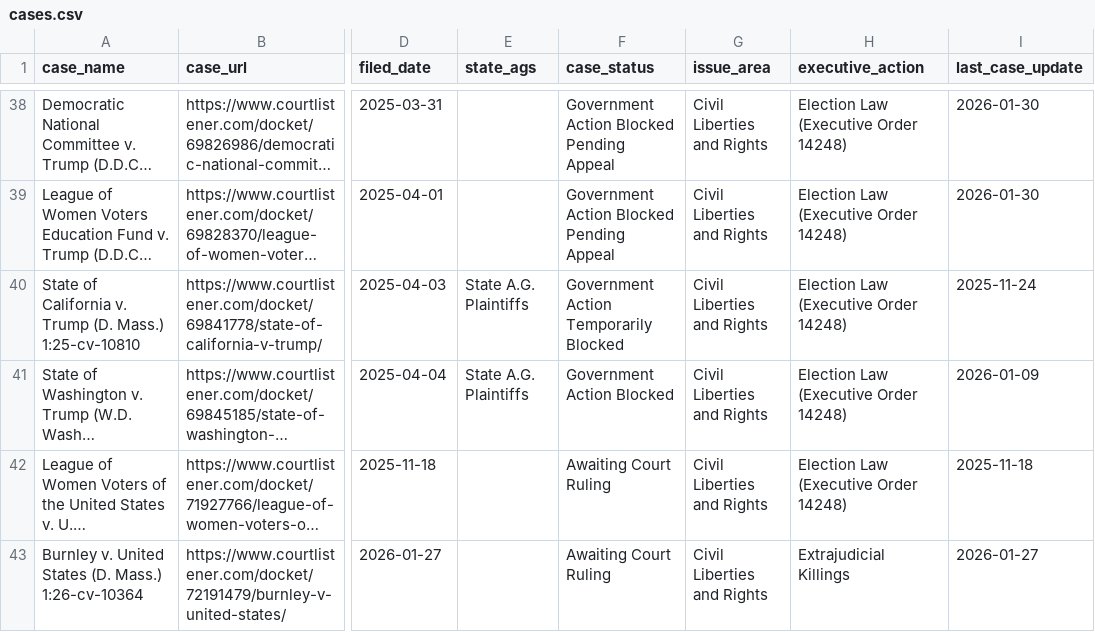
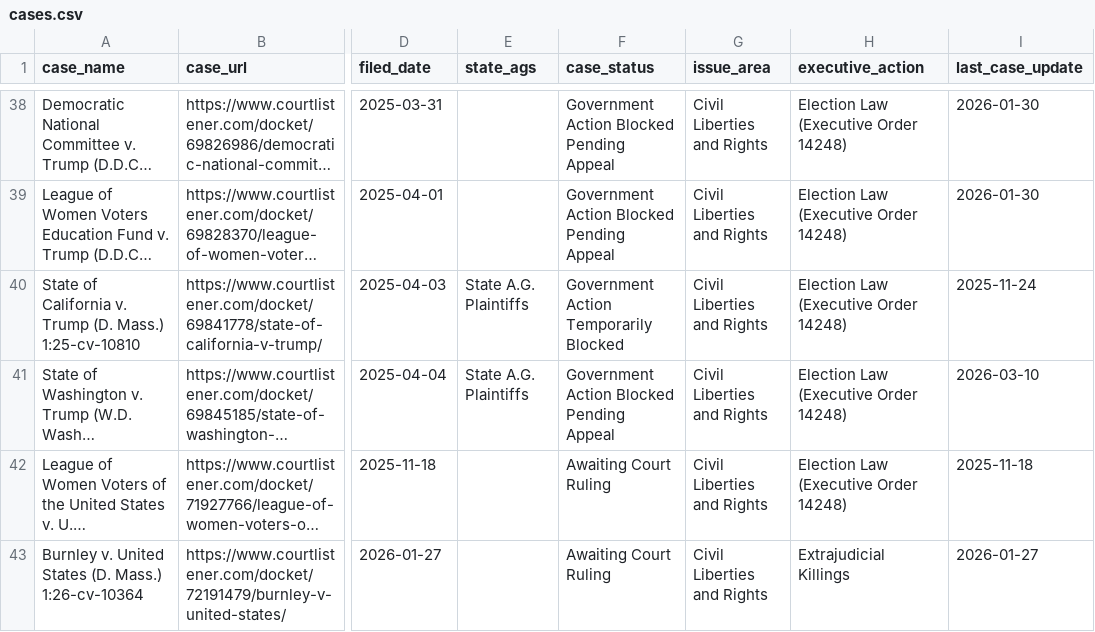
Before and after one commit to thecarsun/LC-TAA, a CSV file: data/processed/cases.csv, drawn as a sheet; only a part is shown, gaps mark what is left out; long unchanged cells end in …; the diff covers the shown part only; the diff names each change by its address in the sheet, - before the commit and + after, or states it on an @@ line.

Commit message:
Automated data update Wed 03/11/2026

```diff
--- a/data/processed/cases.csv
+++ b/data/processed/cases.csv
-F41 (case_status): Government Action Blocked
+F41 (case_status): Government Action Blocked Pending Appeal
-I41 (last_case_update): 2026-01-09
+I41 (last_case_update): 2026-03-10
```
Also changed, not shown: 3 added rows and 3 edited cells elsewhere in this file, 2 other files.
